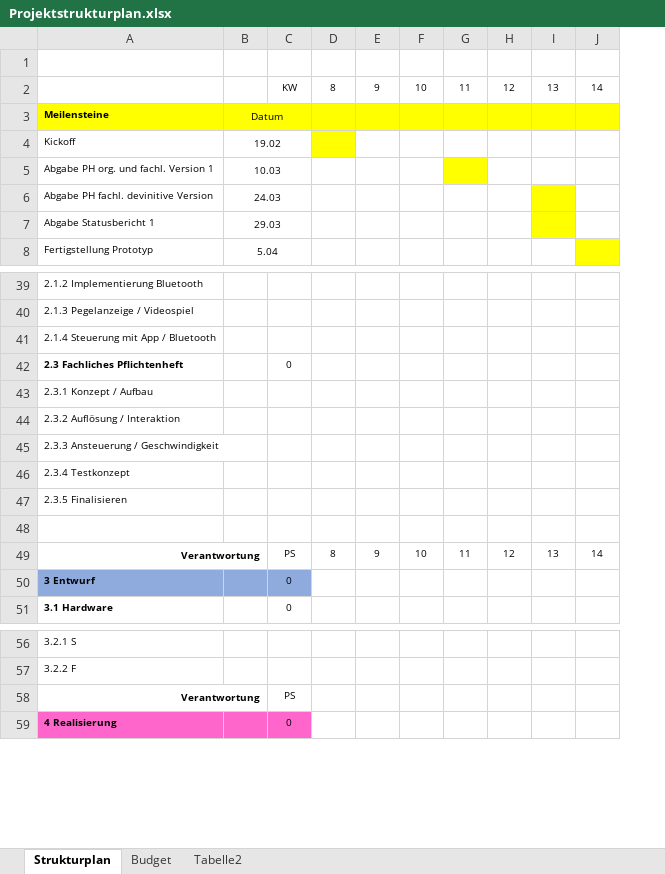
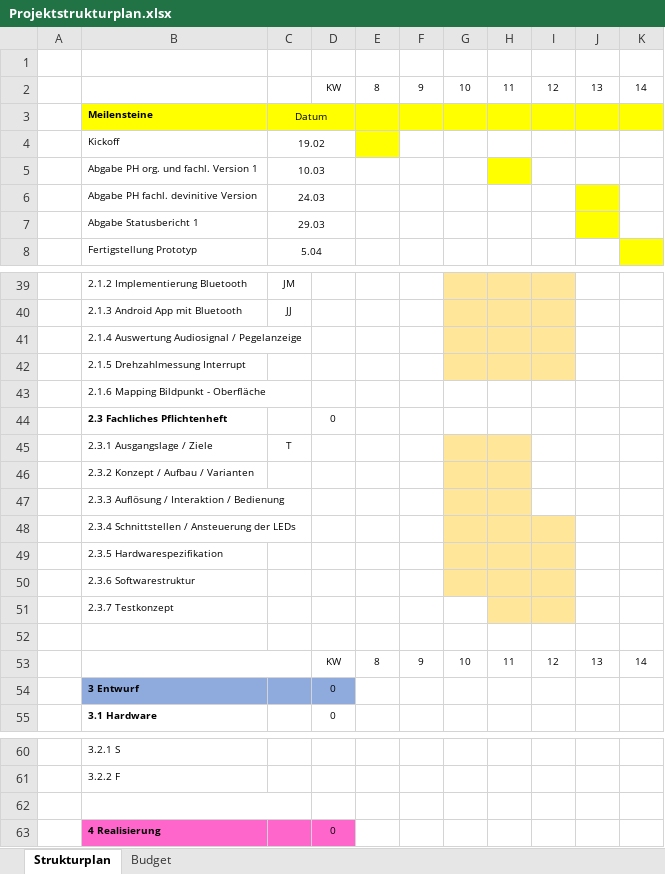
Before and after one commit to jjeisy/pro4e, an Excel workbook: Pflichtenheft/Organisatorisch/Projektstrukturplan.xlsx, sheet Strukturplan, drawn as a sheet; only a part is shown, gaps mark what is left out; values as stored, in another font and other column widths than the file's, no borders; addresses are those after the commit; rows hold the shown columns only; the diff covers the shown part only; the diff names each change by its address in the sheet, - before the commit and + after, or states it on an @@ line.

```diff
--- a/Pflichtenheft/Organisatorisch/Projektstrukturplan.xlsx (sheet Strukturplan)
+++ b/Pflichtenheft/Organisatorisch/Projektstrukturplan.xlsx (sheet Strukturplan)
-sheet tab: Tabelle2
+column A, empty
-C39: (empty)
+C39: JM
-G39:I39 fill: none
+G39:I39 fill: #FFE699
+row 40:  | 2.1.3 Android App mit Bluetooth | JJ
-B41: 2.1.3 Pegelanzeige / Videospiel
+B41: 2.1.4 Auswertung Audiosignal / Pegelanzeige
-G41:I42 fill: none
+G41:I42 fill: #FFE699
-B42: 2.1.4 Steuerung mit App / Bluetooth
+B42: 2.1.5 Drehzahlmessung Interrupt
+row 43:  | 2.1.6 Mapping Bildpunkt - Oberfläche
+row 45:  | 2.3.1 Ausgangslage / Ziele | T
-B46: 2.3.1 Konzept / Aufbau
+B46: 2.3.2 Konzept / Aufbau / Varianten
-G46:H47 fill: none
+G46:H47 fill: #FFE699
-B47: 2.3.2 Auflösung / Interaktion
+B47: 2.3.3 Auflösung / Interaktion / Bedienung
-B48: 2.3.3 Ansteuerung / Geschwindigkeit
+B48: 2.3.4 Schnittstellen / Ansteuerung der LEDs
-G48:I50 fill: none
+G48:I50 fill: #FFE699
-B49: 2.3.4 Testkonzept
+B49: 2.3.5 Hardwarespezifikation
-B50: 2.3.5 Finalisieren
+B50: 2.3.6 Softwarestruktur
+row 51:  | 2.3.7 Testkonzept
-B53: Verantwortung
+B53: (empty)
-D53: PS
+D53: KW
-row 62: Verantwortung |  | PS
+row 62: (empty)
```
Also changed, not shown: 10 added rows, 10 removed rows, 18 edited cells and cell formats elsewhere in this sheet, sheet Budget, formulas that keep their value, 2 other files.
